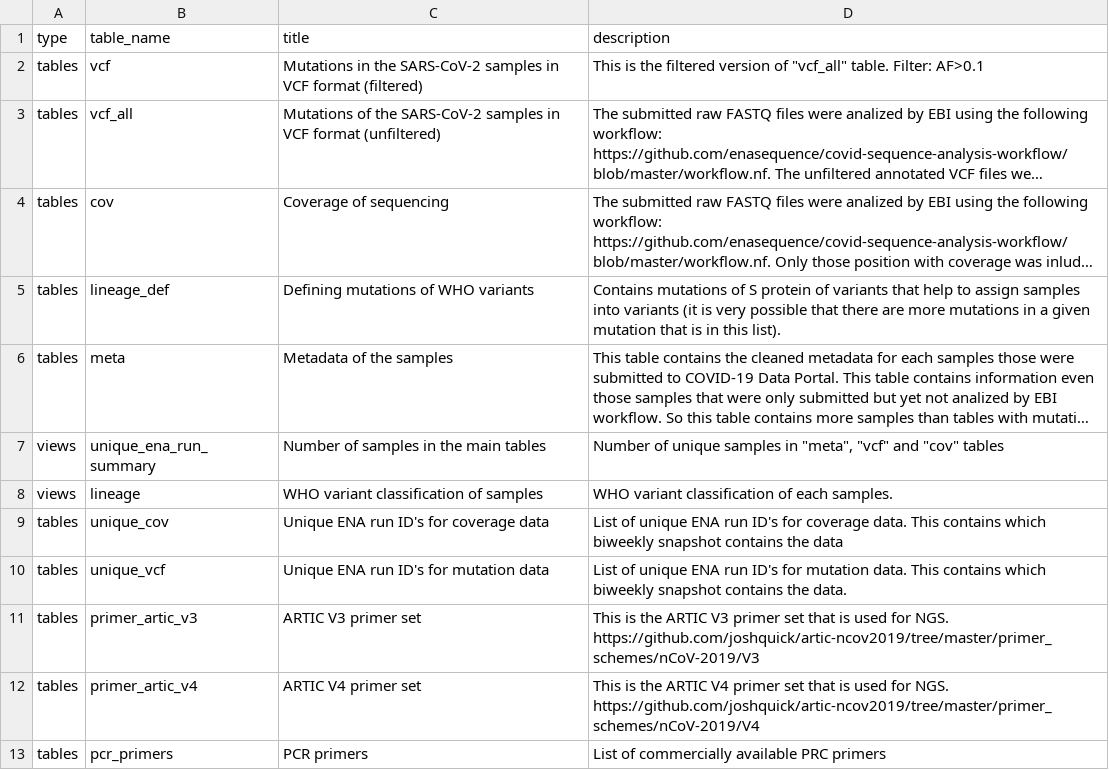
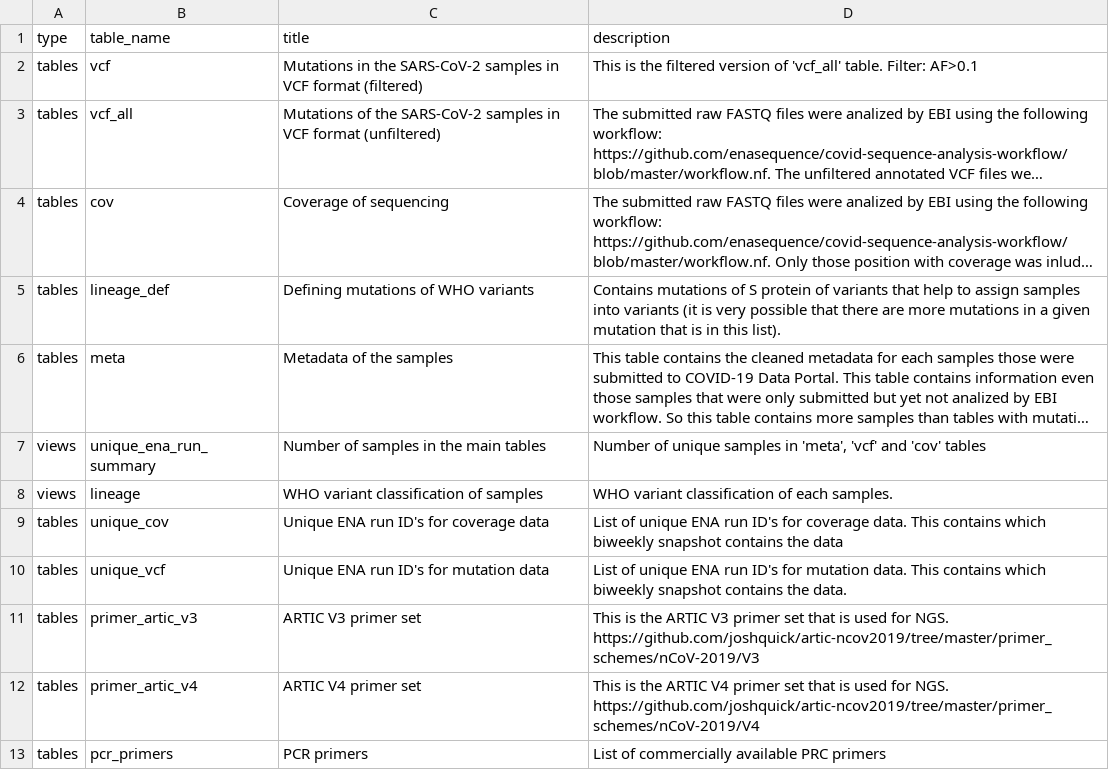
Before and after one commit to pkrisz5/vcf_database, a TSV file: data/table_description.tsv, drawn as a sheet; long unchanged cells end in …; the diff names each change by its address in the sheet, - before the commit and + after, or states it on an @@ line.

Commit message:
Update table_description.tsv

```diff
--- a/data/table_description.tsv
+++ b/data/table_description.tsv
-D2 (description): …version of "vcf_all" table. Filter:…
+D2 (description): …version of 'vcf_all' table. Filter:…
-D7 (description): …samples in "meta", "vcf" and "cov" tables
+D7 (description): …samples in 'meta', 'vcf' and 'cov' tables
```
